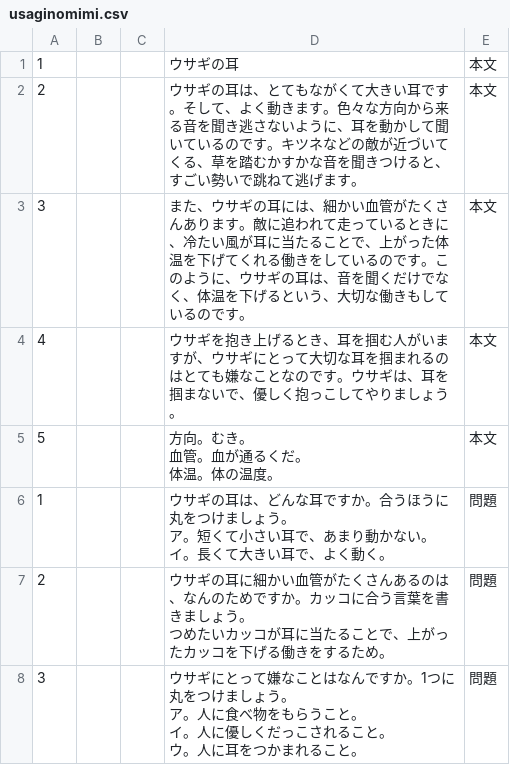
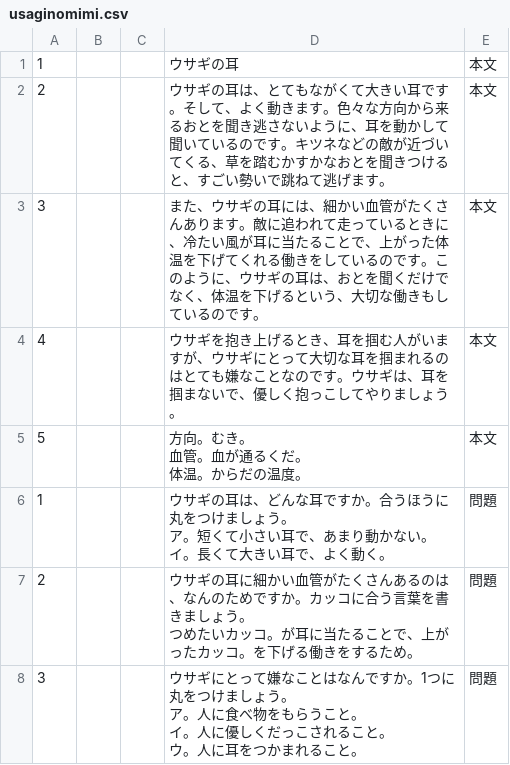
Before and after one commit to yomikaki-rgb/-, a CSV file: students_dokkai/usaginomimi.csv, drawn as a sheet.

Commit message:
Update usaginomimi.csv

```diff
--- a/students_dokkai/usaginomimi.csv
+++ b/students_dokkai/usaginomimi.csv
@@ -1,8 +1,8 @@
 1,,,ウサギの耳,本文
-2,,,ウサギの耳は、とてもながくて大きい耳です。そして、よく動きます。色々な方向から来る音を聞き逃さないように、耳を動かして聞いているのです。キツネなどの敵が近づいてくる、草を踏むかすかな音を聞きつけると、すごい勢いで跳ねて逃げます。,本文
-3,,,また、ウサギの耳には、細かい血管がたくさんあります。敵に追われて走っているときに、冷たい風が耳に当たることで、上がった体温を下げてくれる働きをしているのです。このように、ウサギの耳は、音を聞くだけでなく、体温を下げるという、大切な働きもしているのです。,本文
+2,,,ウサギの耳は、とてもながくて大きい耳です。そして、よく動きます。色々な方向から来るおとを聞き逃さないように、耳を動かして聞いているのです。キツネなどの敵が近づいてくる、草を踏むかすかなおとを聞きつけると、すごい勢いで跳ねて逃げます。,本文
+3,,,また、ウサギの耳には、細かい血管がたくさんあります。敵に追われて走っているときに、冷たい風が耳に当たることで、上がった体温を下げてくれる働きをしているのです。このように、ウサギの耳は、おとを聞くだけでなく、体温を下げるという、大切な働きもしているのです。,本文
 4,,,ウサギを抱き上げるとき、耳を掴む人がいますが、ウサギにとって大切な耳を掴まれるのはとても嫌なことなのです。ウサギは、耳を掴まないで、優しく抱っこしてやりましょう。,本文
-5,,,"方向。むき。
-血管。血が通るくだ。
-体温。体の温度。",本文
+5,,,"方向。むき。
+血管。血が通るくだ。
+体温。からだの温度。",本文
 1,,,"ウサギの耳は、どんな耳ですか。合うほうに丸をつけましょう。
@@ -10,4 +10,4 @@
 イ。長くて大きい耳で、よく動く。",問題
-2,,,"ウサギの耳に細かい血管がたくさんあるのは、なんのためですか。カッコに合う言葉を書きましょう。
-つめたいカッコが耳に当たることで、上がったカッコを下げる働きをするため。",問題
+2,,,"ウサギの耳に細かい血管がたくさんあるのは、なんのためですか。カッコに合う言葉を書きましょう。
+つめたいカッコ。が耳に当たることで、上がったカッコ。を下げる働きをするため。",問題
 3,,,"ウサギにとって嫌なことはなんですか。1つに丸をつけましょう。
```
